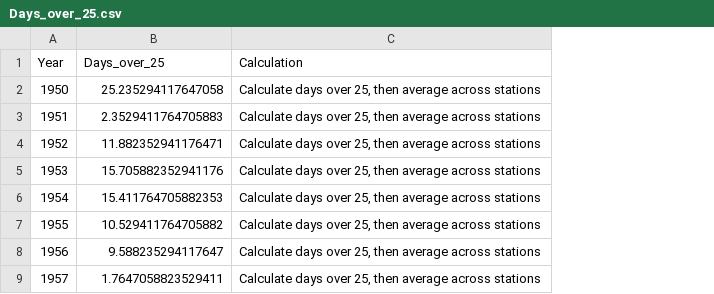
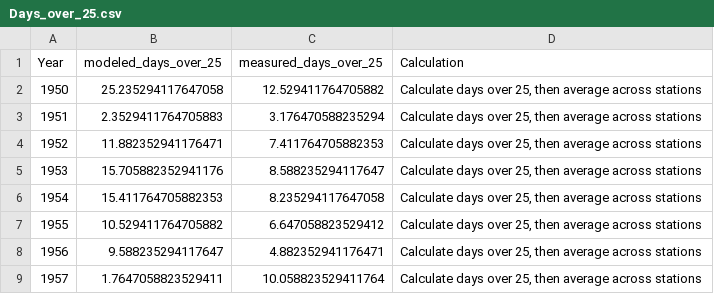
Before and after one commit to sbashevkin/SBDS, a CSV file: Days_over_25.csv, drawn as a sheet; only a part is shown; the diff names each change by its address in the sheet, - before the commit and + after, or states it on an @@ line.

Commit message:
Updating to include livneh data

```diff
--- a/Days_over_25.csv
+++ b/Days_over_25.csv
+column C (measured_days_over_25), rows 2-9: 12.529411764705882 | 3.176470588235294 | 7.411764705882353 | 8.588235294117647 | 8.235294117647058 | 6.647058823529412 | 4.882352941176471 | 10.058823529411764
-B1: Days_over_25
+B1: modeled_days_over_25
```
Also changed, not shown: 1 other file.
